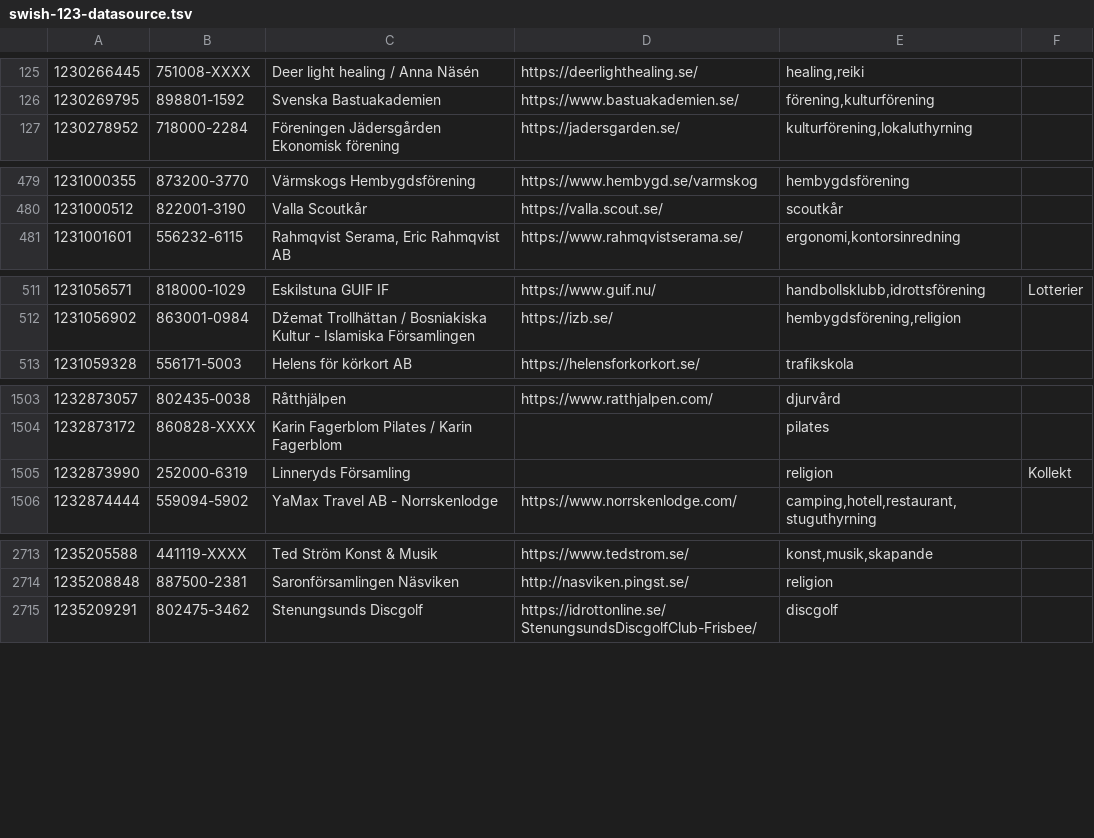
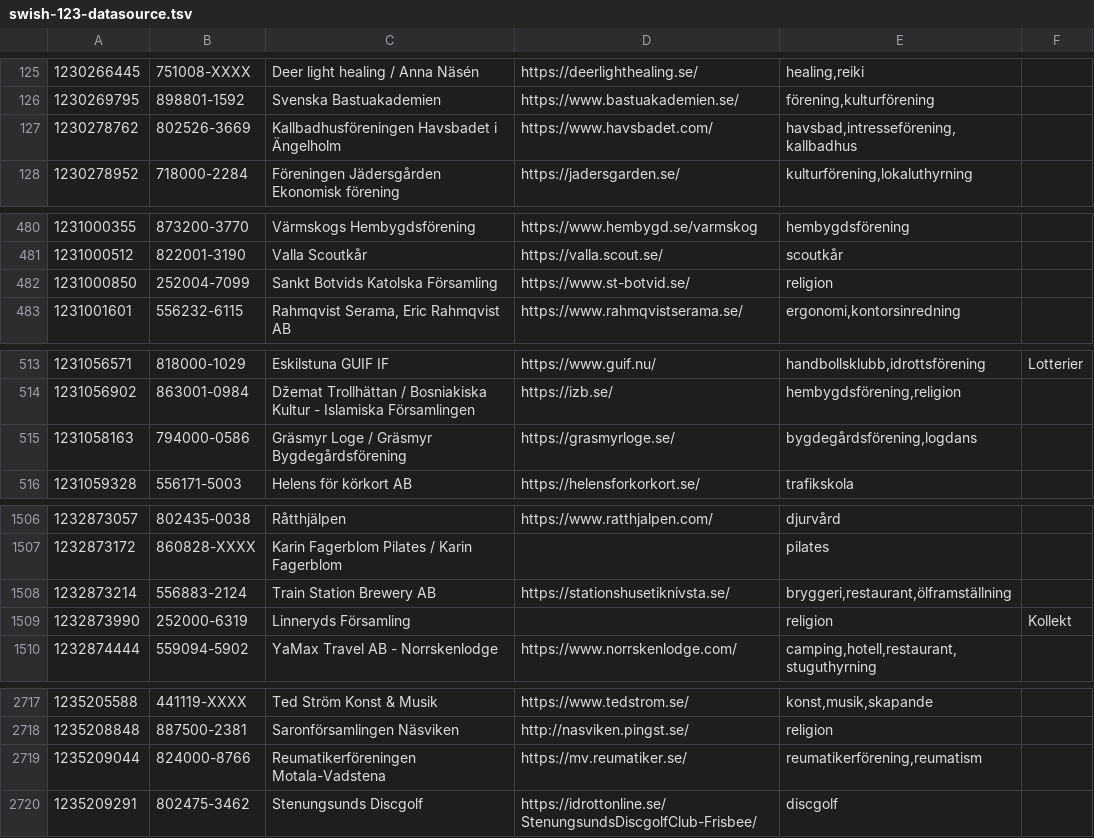
Before and after one commit to cisene/swish-123, a TSV file: text/swish-123-datasource.tsv, drawn as a sheet; only a part is shown, gaps mark what is left out; the diff covers the shown part only; the diff names each change by its address in the sheet, - before the commit and + after, or states it on an @@ line.

```diff
--- a/text/swish-123-datasource.tsv
+++ b/text/swish-123-datasource.tsv
+row 127: 1230278762 | 802526-3669 | Kallbadhusföreningen Havsbadet i Ängelholm | https://www.havsbadet.com/ | havsbad,intresseförening,kallbadhus
+row 482: 1231000850 | 252004-7099 | Sankt Botvids Katolska Församling | https://www.st-botvid.se/ | religion
+row 515: 1231058163 | 794000-0586 | Gräsmyr Loge / Gräsmyr Bygdegårdsförening | https://grasmyrloge.se/ | bygdegårdsförening,logdans
+row 1508: 1232873214 | 556883-2124 | Train Station Brewery AB | https://stationshusetiknivsta.se/ | bryggeri,restaurant,ölframställning
+row 2719: 1235209044 | 824000-8766 | Reumatikerföreningen Motala-Vadstena | https://mv.reumatiker.se/ | reumatikerförening,reumatism
```
Also changed, not shown: 1 added row and 1 edited cell elsewhere in this file, text/swish-123-datasource.csv, 4 other files.
